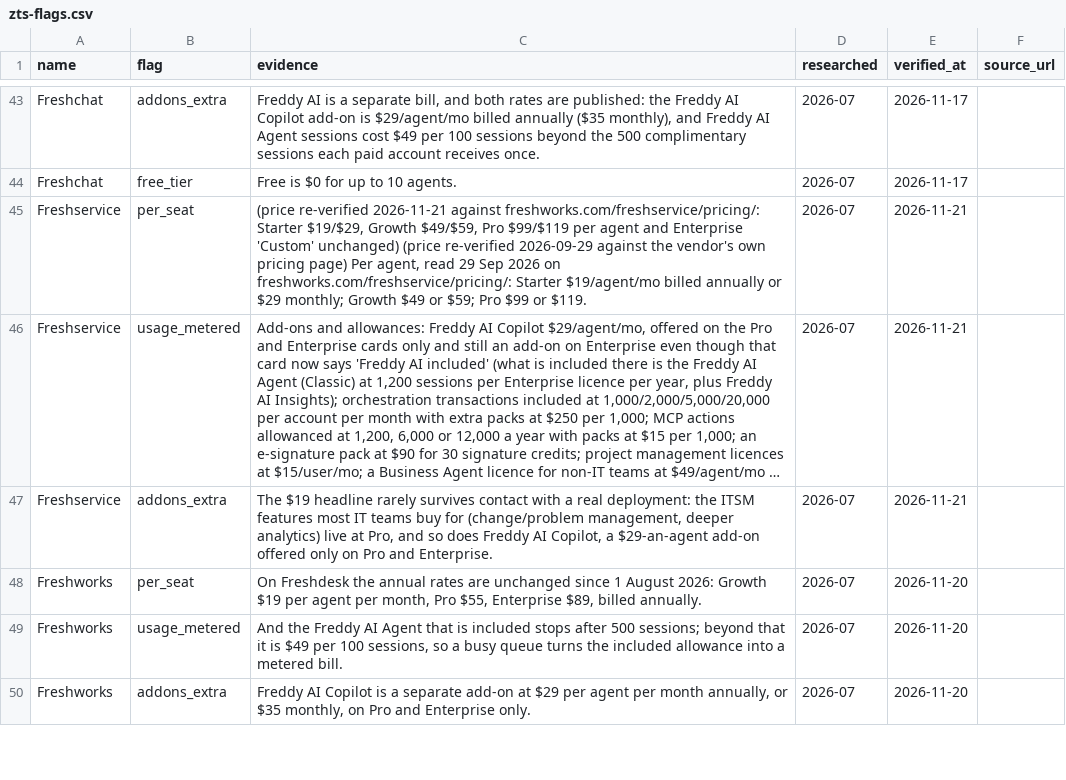
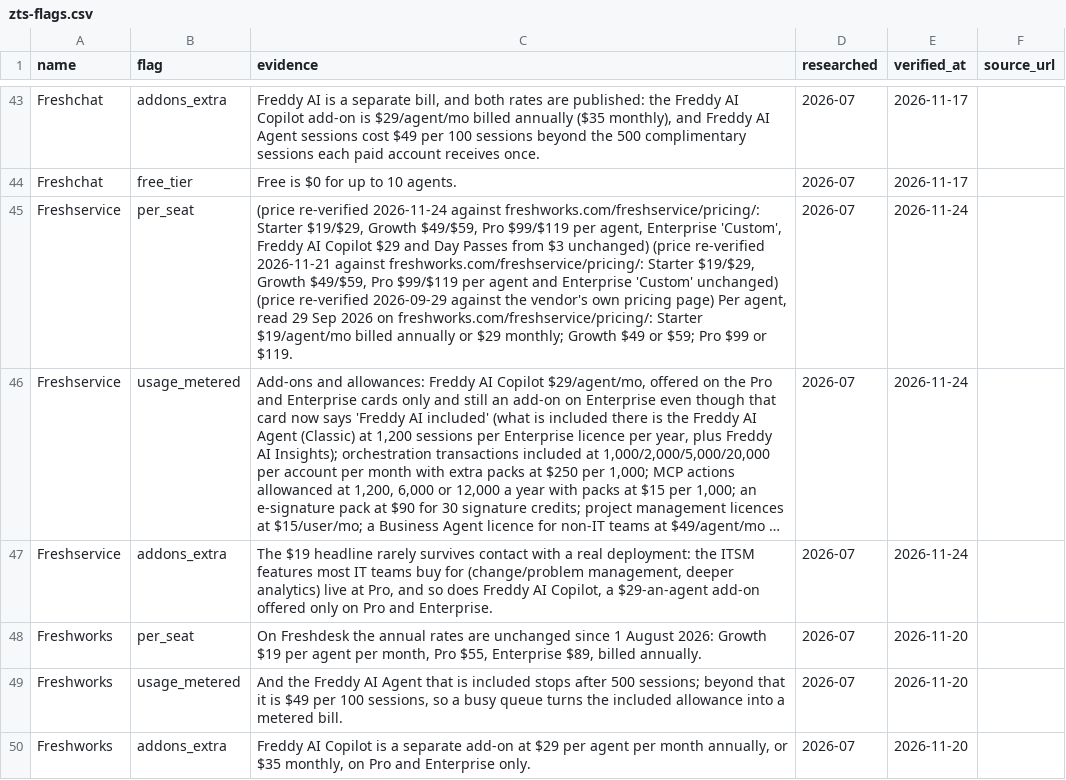
Before and after one commit to NewBegin-gif/zerotouchsupport, a CSV file: data/zts-flags.csv, drawn as a sheet; only a part is shown, gaps mark what is left out; long unchanged cells end in …; the diff names each change by its address in the sheet, - before the commit and + after, or states it on an @@ line.

```diff
--- a/data/zts-flags.csv
+++ b/data/zts-flags.csv
-C45 (evidence): (price re-verified 2026-11-21 against…
+C45 (evidence): (price re-verified 2026-11-24 against freshworks.com/freshservice/pricing/: Starter $19/$29, Growth $49/$59, Pro $99/$119 per agent, Enterprise 'Custom', Freddy AI Copilot $29 and Day Passes from $3 unchanged) (price re-verified 2026-11-21 against…
-E45:E47 (verified_at): 2026-11-21
+E45:E47 (verified_at): 2026-11-24
```
Also changed, not shown: data/zts-tools.csv, 7 other files.
